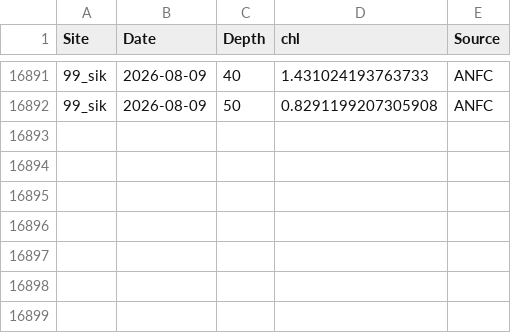
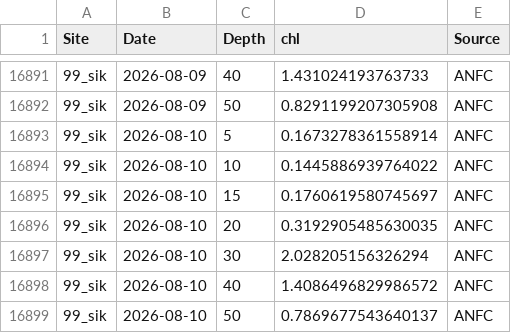
Before and after one commit to sharkbot952/temp_test5, a CSV file: data/cmem/chl/chl_99_sik.csv, drawn as a sheet; only a part is shown, gaps mark what is left out.

```diff
--- a/data/cmem/chl/chl_99_sik.csv
+++ b/data/cmem/chl/chl_99_sik.csv
@@ -16892 +16892,8 @@
 99_sik,2026-08-09,50,0.8291199207305908,ANFC
+99_sik,2026-08-10,5,0.1673278361558914,ANFC
+99_sik,2026-08-10,10,0.1445886939764022,ANFC
+99_sik,2026-08-10,15,0.1760619580745697,ANFC
+99_sik,2026-08-10,20,0.3192905485630035,ANFC
+99_sik,2026-08-10,30,2.028205156326294,ANFC
+99_sik,2026-08-10,40,1.4086496829986572,ANFC
+99_sik,2026-08-10,50,0.7869677543640137,ANFC
```
Also changed, not shown: data/cmem/chl/chl_97_dat.csv, data/cmem/chl/chl_98_osh.csv, 10 other files.
